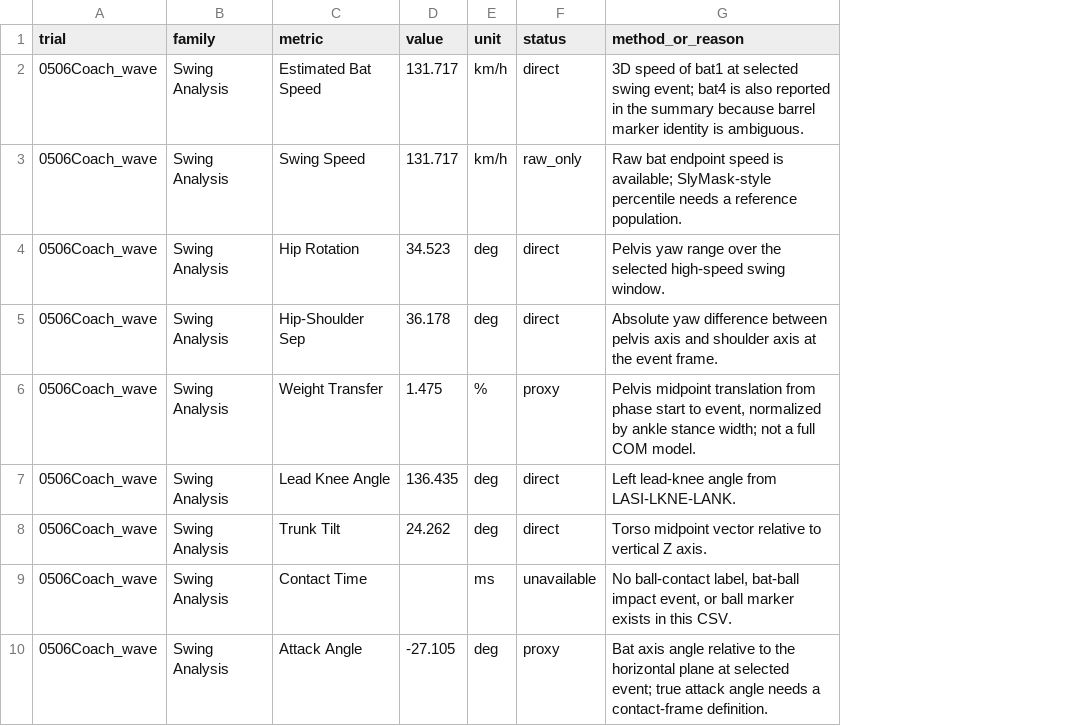
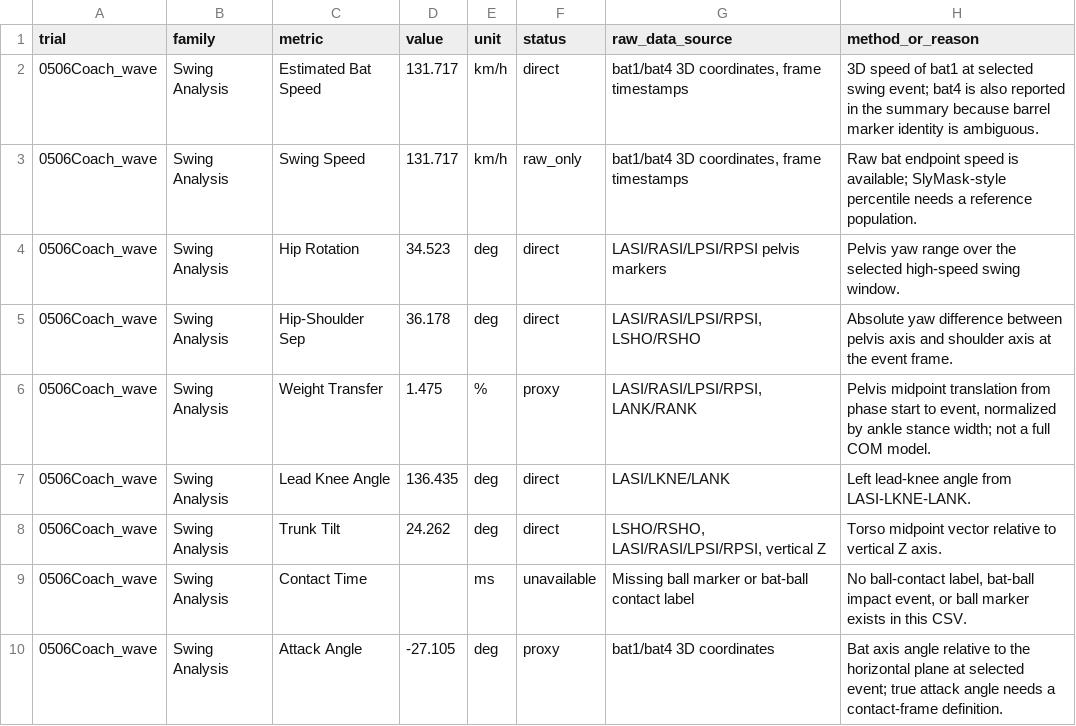
Before and after one commit to zhiwei531/baseball-analysis, a CSV file: reports/vicon_slymask_metric_detail.csv, drawn as a sheet; only a part is shown; the diff names each change by its address in the sheet, - before the commit and + after, or states it on an @@ line.

Commit message:
Add Vicon metric feasibility visuals

```diff
--- a/reports/vicon_slymask_metric_detail.csv
+++ b/reports/vicon_slymask_metric_detail.csv
+column G (raw_data_source), rows 2-10: bat1/bat4 3D coordinates, frame timestamps | bat1/bat4 3D coordinates, frame timestamps | LASI/RASI/LPSI/RPSI pelvis markers | LASI/RASI/LPSI/RPSI, LSHO/RSHO | LASI/RASI/LPSI/RPSI, LANK/RANK | LASI/LKNE/LANK | LSHO/RSHO, LASI/RASI/LPSI/RPSI, vertical Z | Missing ball marker or bat-ball contact label | bat1/bat4 3D coordinates
```
Also changed, not shown: 4 other files.
